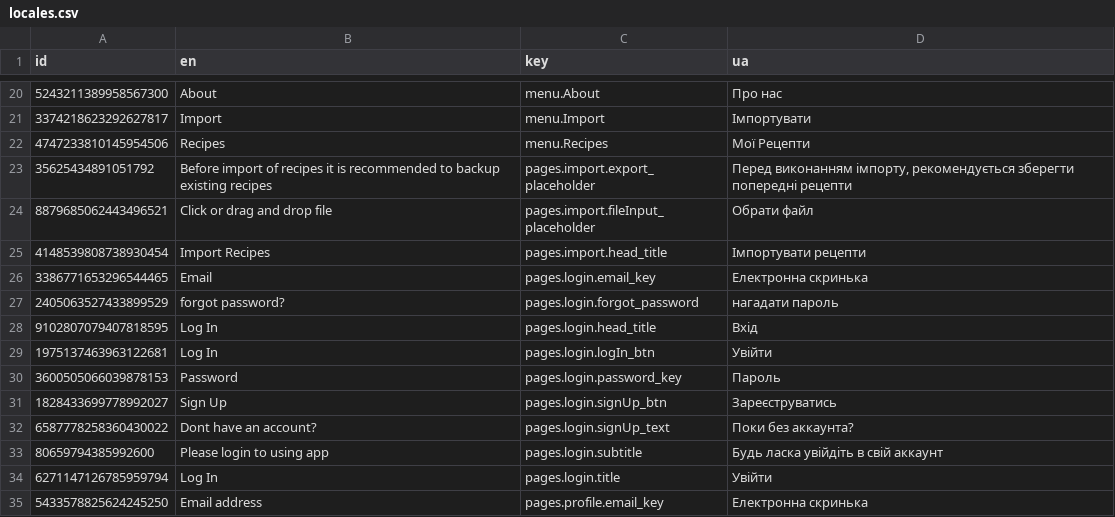
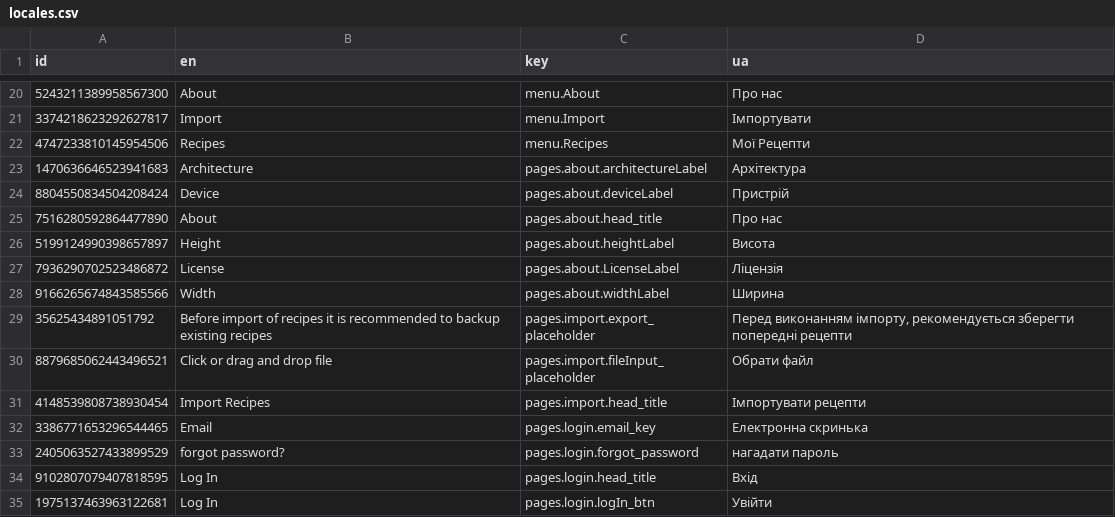
Before and after one commit to pustovitDmytro/tastoria, a CSV file: src/locales/locales.csv, drawn as a sheet; only a part is shown, gaps mark what is left out; the shorter side is filled out with more unchanged rows.

Commit message:
New: about page localization

```diff
--- a/src/locales/locales.csv
+++ b/src/locales/locales.csv
@@ -22,2 +22,8 @@ id,en,key,ua
 4747233810145954506,Recipes,menu.Recipes,Мої Рецепти
+1470636646523941683,Architecture,pages.about.architectureLabel,Архітектура
+8804550834504208424,Device,pages.about.deviceLabel,Пристрій
+7516280592864477890,About,pages.about.head_title,Про нас
+5199124990398657897,Height,pages.about.heightLabel,Висота
+7936290702523486872,License,pages.about.LicenseLabel,Ліцензія
+9166265674843585566,Width,pages.about.widthLabel,Ширина
 35625434891051792,Before import of recipes it is recommended to backup existing recipes,pages.import.export_placeholder,"Перед виконанням імпорту, рекомендується зберегти попередні рецепти"
```
Also changed, not shown: 2 other files.
